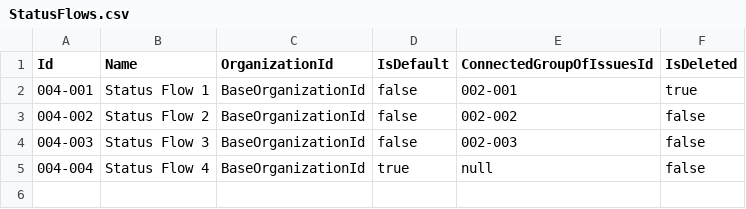
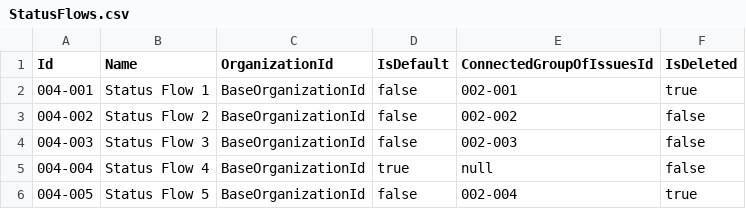
Before and after one commit to pawelminkina/projects-on-containers, a CSV file: src/Services/Issues/Issues.API/Setup/StatusFlows.csv, drawn as a sheet; the diff names each change by its address in the sheet, - before the commit and + after, or states it on an @@ line.

```diff
--- a/src/Services/Issues/Issues.API/Setup/StatusFlows.csv
+++ b/src/Services/Issues/Issues.API/Setup/StatusFlows.csv
+row 6: 004-005 | Status Flow 5 | BaseOrganizationId | false | 002-004 | true
```
Also changed, not shown: src/Services/Issues/Issues.API/Setup/GroupsOfIssues.csv, src/Services/Issues/Issues.API/Setup/Issues.csv, 19 other files.
